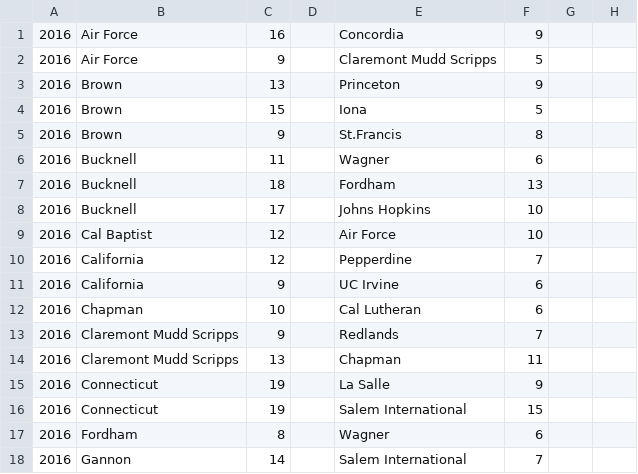
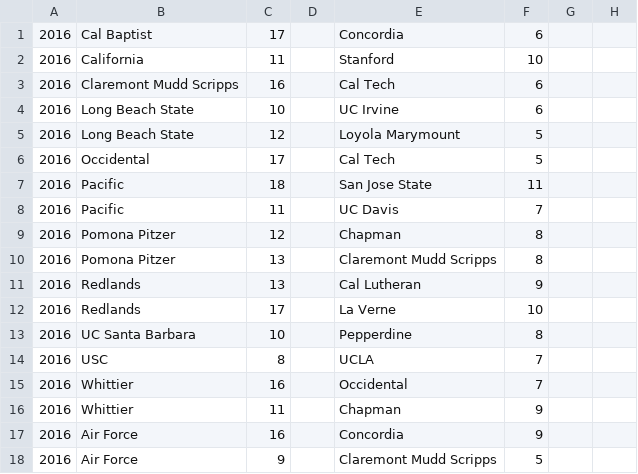
Before and after one commit to octonion/water_polo, a CSV file: men/csv/games_2016.csv, drawn as a sheet; only a part is shown; the shorter side is filled out with more unchanged rows.

```diff
--- a/men/csv/games_2016.csv
+++ b/men/csv/games_2016.csv
@@ -1 +1,17 @@
+2016,Cal Baptist,17,,Concordia,6,,
+2016,California,11,,Stanford,10,,
+2016,Claremont Mudd Scripps,16,,Cal Tech,6,,
+2016,Long Beach State,10,,UC Irvine,6,,
+2016,Long Beach State,12,,Loyola Marymount,5,,
+2016,Occidental,17,,Cal Tech,5,,
+2016,Pacific,18,,San Jose State,11,,
+2016,Pacific,11,,UC Davis,7,,
+2016,Pomona Pitzer,12,,Chapman,8,,
+2016,Pomona Pitzer,13,,Claremont Mudd Scripps,8,,
+2016,Redlands,13,,Cal Lutheran,9,,
+2016,Redlands,17,,La Verne,10,,
+2016,UC Santa Barbara,10,,Pepperdine,8,,
+2016,USC,8,,UCLA,7,,
+2016,Whittier,16,,Occidental,7,,
+2016,Whittier,11,,Chapman,9,,
 2016,Air Force,16,,Concordia,9,,
```
Also changed, not shown: men/sos/current_ranking.csv, 2 other files.
